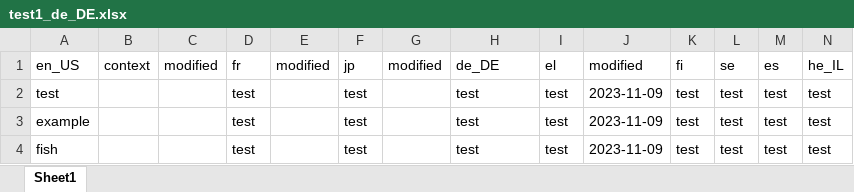
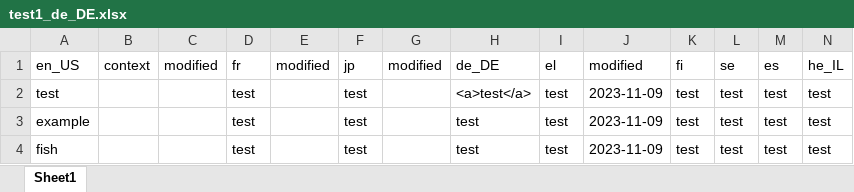
Before and after one commit to chrisb-transifex/git-test, an Excel workbook: Τranslations/test1_de_DE.xlsx, sheet Sheet1, drawn as a sheet; values as stored, in another font and other column widths than the file's, no borders; the diff names each change by its address in the sheet, - before the commit and + after, or states it on an @@ line.

```diff
--- a/Τranslations/test1_de_DE.xlsx (sheet Sheet1)
+++ b/Τranslations/test1_de_DE.xlsx (sheet Sheet1)
-H2: test
+H2: <a>test</a>
```
